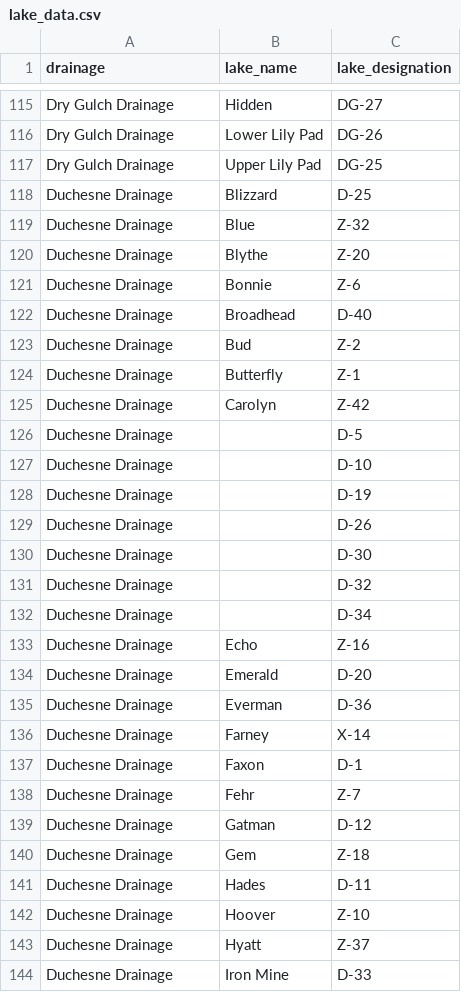
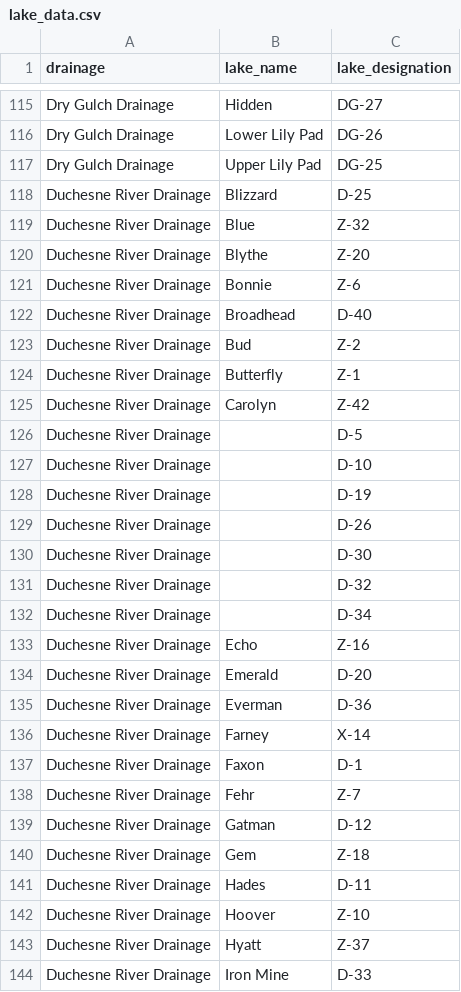
Before and after one commit to jedwood/uintas100, a CSV file: data/lake_data.csv, drawn as a sheet; only a part is shown, gaps mark what is left out; the diff covers the shown part only.

```diff
--- a/data/lake_data.csv
+++ b/data/lake_data.csv
@@ -117,28 +117,28 @@ Dry Gulch Drainage,Lower Lily Pad,DG-26
 Dry Gulch Drainage,Upper Lily Pad,DG-25
-Duchesne Drainage,Blizzard,D-25
-Duchesne Drainage,Blue,Z-32
-Duchesne Drainage,Blythe,Z-20
-Duchesne Drainage,Bonnie,Z-6
-Duchesne Drainage,Broadhead,D-40
-Duchesne Drainage,Bud,Z-2
-Duchesne Drainage,Butterfly,Z-1
-Duchesne Drainage,Carolyn,Z-42
-Duchesne Drainage,,D-5
-Duchesne Drainage,,D-10
-Duchesne Drainage,,D-19
-Duchesne Drainage,,D-26
-Duchesne Drainage,,D-30
-Duchesne Drainage,,D-32
-Duchesne Drainage,,D-34
-Duchesne Drainage,Echo,Z-16
-Duchesne Drainage,Emerald,D-20
-Duchesne Drainage,Everman,D-36
-Duchesne Drainage,Farney,X-14
-Duchesne Drainage,Faxon,D-1
-Duchesne Drainage,Fehr,Z-7
-Duchesne Drainage,Gatman,D-12
-Duchesne Drainage,Gem,Z-18
-Duchesne Drainage,Hades,D-11
-Duchesne Drainage,Hoover,Z-10
-Duchesne Drainage,Hyatt,Z-37
-Duchesne Drainage,Iron Mine,D-33
+Duchesne River Drainage,Blizzard,D-25
+Duchesne River Drainage,Blue,Z-32
+Duchesne River Drainage,Blythe,Z-20
+Duchesne River Drainage,Bonnie,Z-6
+Duchesne River Drainage,Broadhead,D-40
+Duchesne River Drainage,Bud,Z-2
+Duchesne River Drainage,Butterfly,Z-1
+Duchesne River Drainage,Carolyn,Z-42
+Duchesne River Drainage,,D-5
+Duchesne River Drainage,,D-10
+Duchesne River Drainage,,D-19
+Duchesne River Drainage,,D-26
+Duchesne River Drainage,,D-30
+Duchesne River Drainage,,D-32
+Duchesne River Drainage,,D-34
+Duchesne River Drainage,Echo,Z-16
+Duchesne River Drainage,Emerald,D-20
+Duchesne River Drainage,Everman,D-36
+Duchesne River Drainage,Farney,X-14
+Duchesne River Drainage,Faxon,D-1
+Duchesne River Drainage,Fehr,Z-7
+Duchesne River Drainage,Gatman,D-12
+Duchesne River Drainage,Gem,Z-18
+Duchesne River Drainage,Hades,D-11
+Duchesne River Drainage,Hoover,Z-10
+Duchesne River Drainage,Hyatt,Z-37
+Duchesne River Drainage,Iron Mine,D-33
```
Also changed, not shown: 25 edited cells elsewhere in this file, data/uinta_lake_links.csv, 6 other files.
